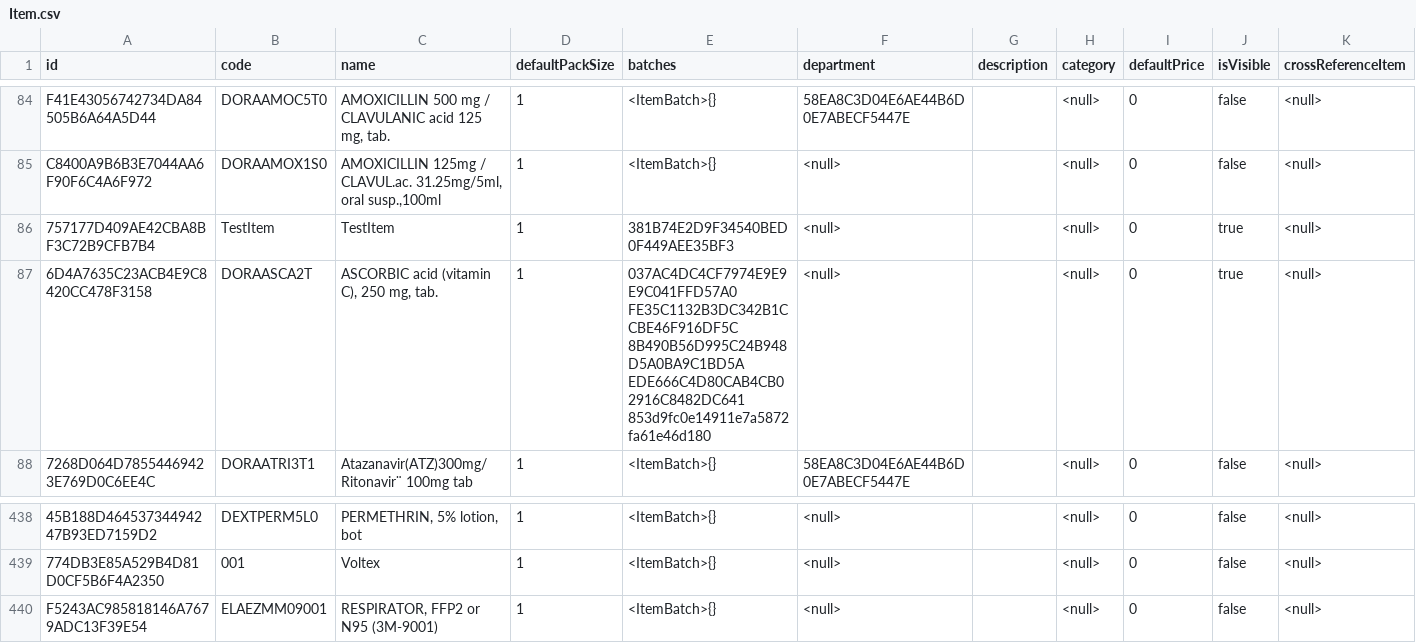
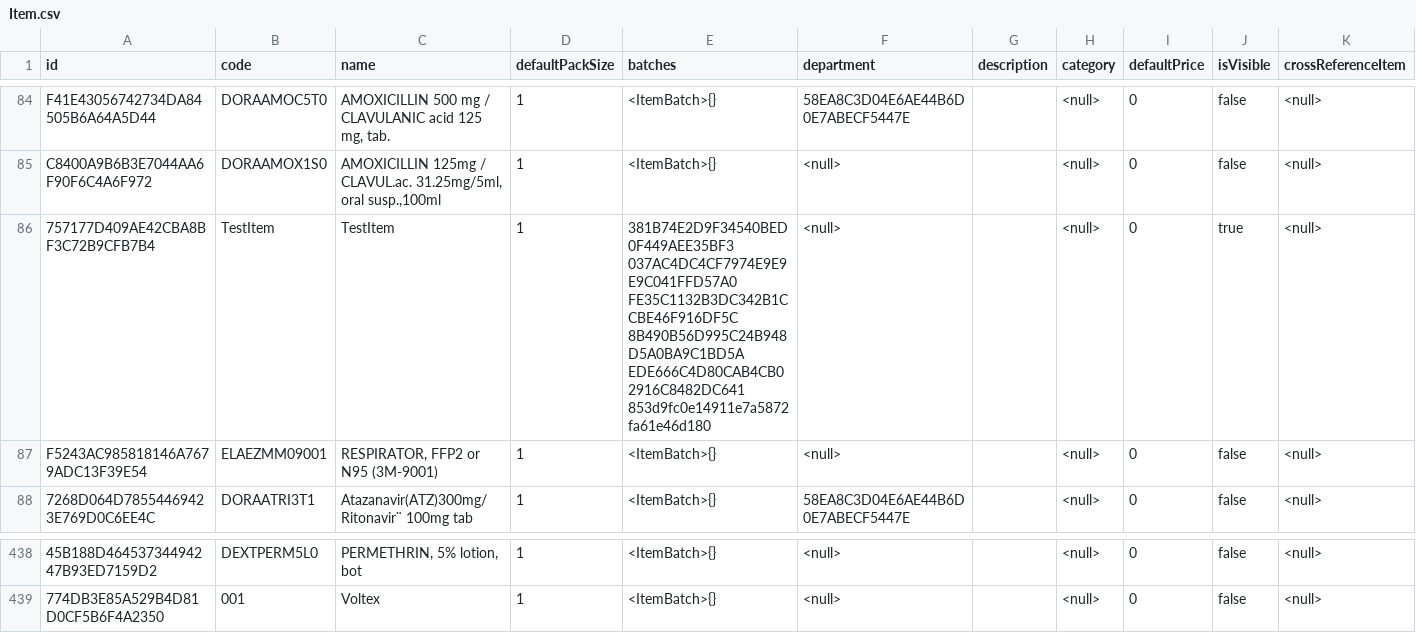
Before and after one commit to sussol/mobile, a CSV file: after merge/Item.csv, drawn as a sheet; only a part is shown, gaps mark what is left out; the diff names each change by its address in the sheet, - before the commit and + after, or states it on an @@ line.

Commit message:
after merge

```diff
--- a/after merge/Item.csv
+++ b/after merge/Item.csv
-E86 (batches): 381B74E2D9F34540BED0F449AEE35BF3
+E86 (batches): 381B74E2D9F34540BED0F449AEE35BF3 037AC4DC4CF7974E9E9E9C041FFD57A0 FE35C1132B3DC342B1CCBE46F916DF5C 8B490B56D995C24B948D5A0BA9C1BD5A EDE666C4D80CAB4CB02916C8482DC641 853d9fc0e14911e7a5872fa61e46d180
-A87 (id): 6D4A7635C23ACB4E9C8420CC478F3158
+A87 (id): F5243AC985818146A7679ADC13F39E54
-B87 (code): DORAASCA2T
+B87 (code): ELAEZMM09001
-C87 (name): ASCORBIC acid (vitamin C), 250 mg, tab.
+C87 (name): RESPIRATOR, FFP2 or N95 (3M-9001)
-E87 (batches): 037AC4DC4CF7974E9E9E9C041FFD57A0 FE35C1132B3DC342B1CCBE46F916DF5C 8B490B56D995C24B948D5A0BA9C1BD5A EDE666C4D80CAB4CB02916C8482DC641 853d9fc0e14911e7a5872fa61e46d180
+E87 (batches): <ItemBatch>{}
-J87 (isVisible): true
+J87 (isVisible): false
-row 440: F5243AC985818146A7679ADC13F39E54 | ELAEZMM09001 | RESPIRATOR, FFP2 or N95 (3M-9001) | 1 | <ItemBatch>{} | <null> |  | <null> | 0 | false | <null>
```
Also changed, not shown: after merge/ItemBatch.csv, after merge/ItemStoreJoin.csv, 5 other files.
